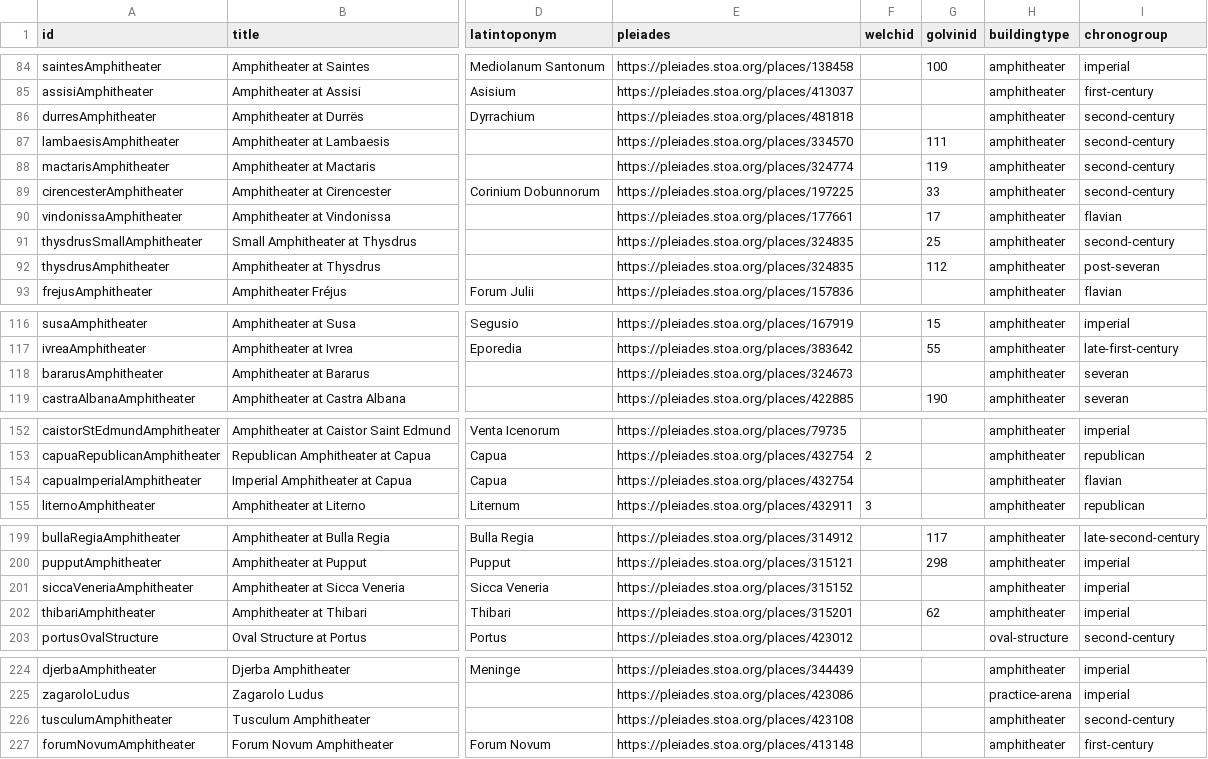
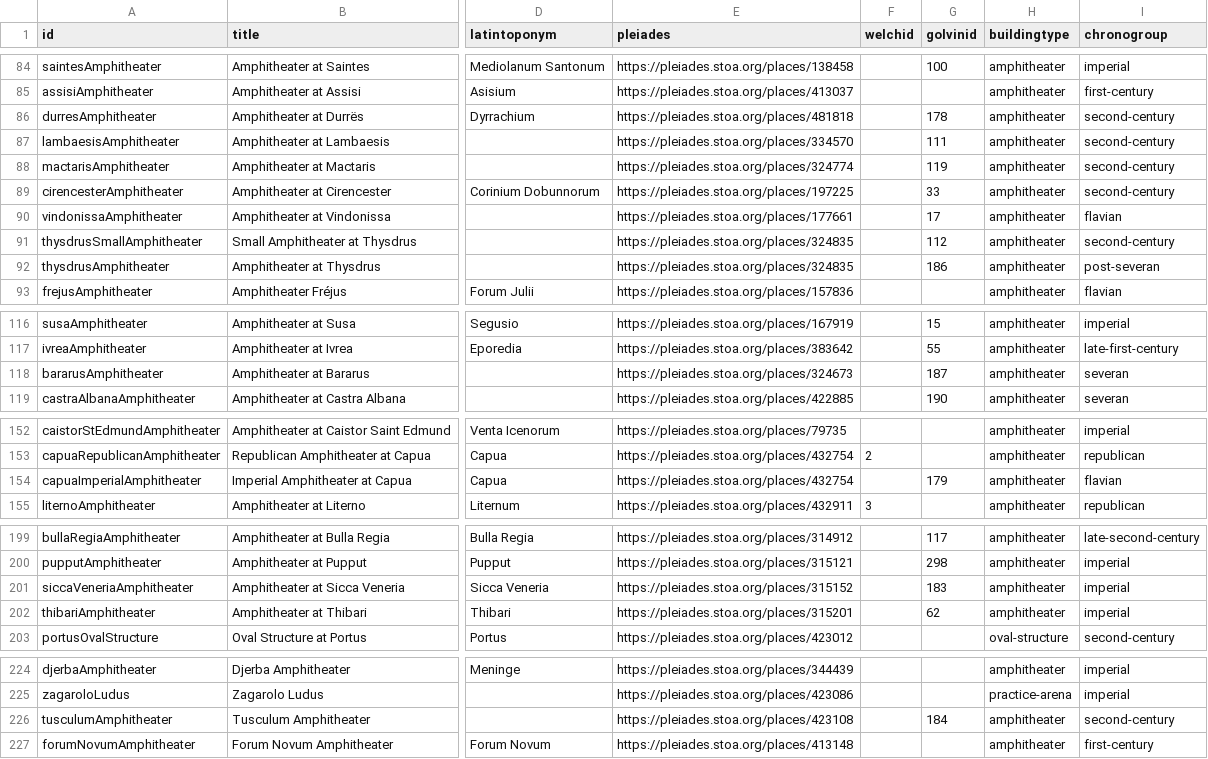
Before and after one commit to roman-amphitheaters/roman-amphitheaters, a CSV file: roman-amphitheaters.csv, drawn as a sheet; only a part is shown, gaps mark what is left out; the diff names each change by its address in the sheet, - before the commit and + after, or states it on an @@ line.

```diff
--- a/roman-amphitheaters.csv
+++ b/roman-amphitheaters.csv
-G86 (golvinid): (empty)
+G86 (golvinid): 178
-G91 (golvinid): 25
+G91 (golvinid): 112
-G92 (golvinid): 112
+G92 (golvinid): 186
-G118 (golvinid): (empty)
+G118 (golvinid): 187
-G154 (golvinid): (empty)
+G154 (golvinid): 179
-G201 (golvinid): (empty)
+G201 (golvinid): 183
-G226 (golvinid): (empty)
+G226 (golvinid): 184
```
Also changed, not shown: 2 other files.
